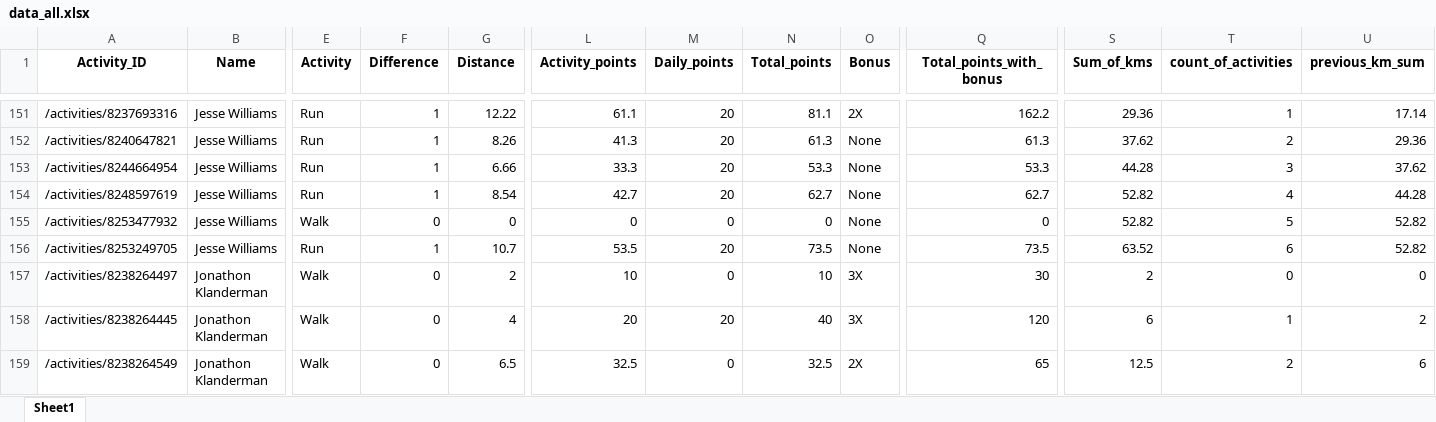
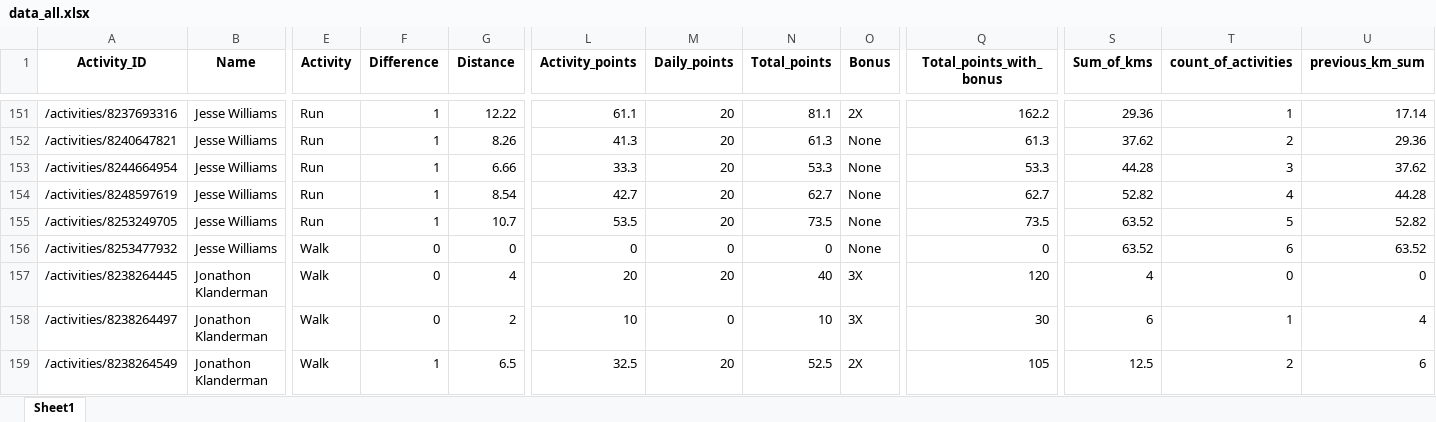
Before and after one commit to IvanaKovacova/fitness_app, an Excel workbook: data/data_all.xlsx, sheet Sheet1, drawn as a sheet; only a part is shown, gaps mark what is left out; values as stored, in another font and other column widths than the file's, no borders; removed rows and columns are numbered as before the commit, all else as after; rows hold the shown columns only; the diff covers the shown part only; the diff names each change by its address in the sheet, - before the commit and + after, or states it on an @@ line.

Commit message:
Damien and Jonathon changes

```diff
--- a/data/data_all.xlsx (sheet Sheet1)
+++ b/data/data_all.xlsx (sheet Sheet1)
-row 155: /activities/8253477932 | Jesse Williams | Walk | 0 | 0 | 0 | 0 | 0 | None | 0 | 52.82 | 5 | 52.82
-T155 (count_of_activities): 6
+T155 (count_of_activities): 5
-row 157: /activities/8238264497 | Jonathon Klanderman | Walk | 0 | 2 | 10 | 0 | 10 | 3X | 30 | 2 | 0 | 0
+row 156: /activities/8253477932 | Jesse Williams | Walk | 0 | 0 | 0 | 0 | 0 | None | 0 | 63.52 | 6 | 63.52
-S157 (Sum_of_kms): 6
+S157 (Sum_of_kms): 4
-T157 (count_of_activities): 1
+T157 (count_of_activities): 0
-U157 (previous_km_sum): 2
+U157 (previous_km_sum): 0
+row 158: /activities/8238264497 | Jonathon Klanderman | Walk | 0 | 2 | 10 | 0 | 10 | 3X | 30 | 6 | 1 | 4
-F159 (Difference): 0
+F159 (Difference): 1
-M159 (Daily_points): 0
+M159 (Daily_points): 20
-N159 (Total_points): 32.5
+N159 (Total_points): 52.5
-Q159 (Total_points_with_bonus): 65
+Q159 (Total_points_with_bonus): 105
```
Also changed, not shown: 28 added rows, 26 removed rows and 145 edited cells elsewhere in this sheet, 1 other file.
